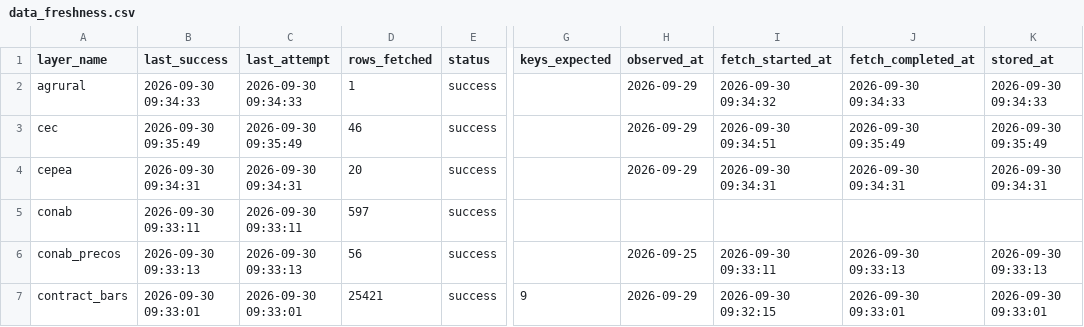
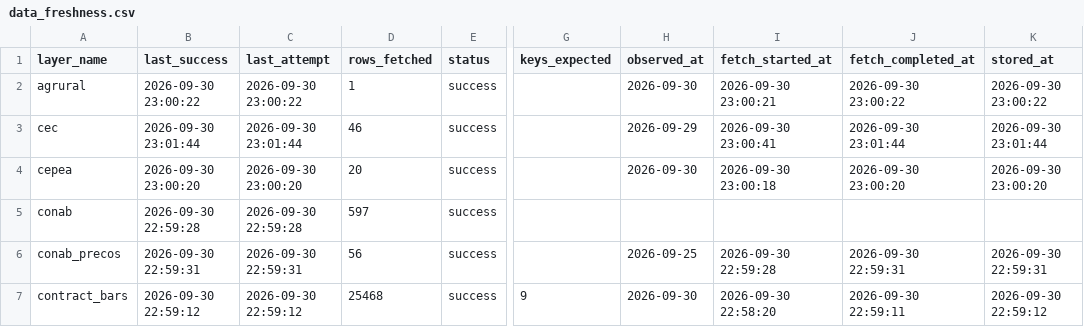
Before and after one commit to philipbergman6-glitch/Mirror-Market, a CSV file: data/history/data_freshness.csv, drawn as a sheet; only a part is shown, gaps mark what is left out; the diff covers the shown part only; the diff names each change by its address in the sheet, - before the commit and + after, or states it on an @@ line.

```diff
--- a/data/history/data_freshness.csv
+++ b/data/history/data_freshness.csv
-B2 (last_success): 2026-09-30 09:34:33
+B2 (last_success): 2026-09-30 23:00:22
-C2 (last_attempt): 2026-09-30 09:34:33
+C2 (last_attempt): 2026-09-30 23:00:22
-H2 (observed_at): 2026-09-29
+H2 (observed_at): 2026-09-30
-I2 (fetch_started_at): 2026-09-30 09:34:32
+I2 (fetch_started_at): 2026-09-30 23:00:21
-J2 (fetch_completed_at): 2026-09-30 09:34:33
+J2 (fetch_completed_at): 2026-09-30 23:00:22
-K2 (stored_at): 2026-09-30 09:34:33
+K2 (stored_at): 2026-09-30 23:00:22
-B3 (last_success): 2026-09-30 09:35:49
+B3 (last_success): 2026-09-30 23:01:44
-C3 (last_attempt): 2026-09-30 09:35:49
+C3 (last_attempt): 2026-09-30 23:01:44
-I3 (fetch_started_at): 2026-09-30 09:34:51
+I3 (fetch_started_at): 2026-09-30 23:00:41
-J3 (fetch_completed_at): 2026-09-30 09:35:49
+J3 (fetch_completed_at): 2026-09-30 23:01:44
-K3 (stored_at): 2026-09-30 09:35:49
+K3 (stored_at): 2026-09-30 23:01:44
-B4 (last_success): 2026-09-30 09:34:31
+B4 (last_success): 2026-09-30 23:00:20
-C4 (last_attempt): 2026-09-30 09:34:31
+C4 (last_attempt): 2026-09-30 23:00:20
-H4 (observed_at): 2026-09-29
+H4 (observed_at): 2026-09-30
-I4 (fetch_started_at): 2026-09-30 09:34:31
+I4 (fetch_started_at): 2026-09-30 23:00:18
-J4 (fetch_completed_at): 2026-09-30 09:34:31
+J4 (fetch_completed_at): 2026-09-30 23:00:20
-K4 (stored_at): 2026-09-30 09:34:31
+K4 (stored_at): 2026-09-30 23:00:20
-B5 (last_success): 2026-09-30 09:33:11
+B5 (last_success): 2026-09-30 22:59:28
-C5 (last_attempt): 2026-09-30 09:33:11
+C5 (last_attempt): 2026-09-30 22:59:28
-B6 (last_success): 2026-09-30 09:33:13
+B6 (last_success): 2026-09-30 22:59:31
-C6 (last_attempt): 2026-09-30 09:33:13
+C6 (last_attempt): 2026-09-30 22:59:31
-I6 (fetch_started_at): 2026-09-30 09:33:11
+I6 (fetch_started_at): 2026-09-30 22:59:28
-J6 (fetch_completed_at): 2026-09-30 09:33:13
+J6 (fetch_completed_at): 2026-09-30 22:59:31
-K6 (stored_at): 2026-09-30 09:33:13
+K6 (stored_at): 2026-09-30 22:59:31
-B7 (last_success): 2026-09-30 09:33:01
+B7 (last_success): 2026-09-30 22:59:12
-C7 (last_attempt): 2026-09-30 09:33:01
+C7 (last_attempt): 2026-09-30 22:59:12
-D7 (rows_fetched): 25421
+D7 (rows_fetched): 25468
-H7 (observed_at): 2026-09-29
+H7 (observed_at): 2026-09-30
-I7 (fetch_started_at): 2026-09-30 09:32:15
+I7 (fetch_started_at): 2026-09-30 22:58:20
-J7 (fetch_completed_at): 2026-09-30 09:33:01
+J7 (fetch_completed_at): 2026-09-30 22:59:11
-K7 (stored_at): 2026-09-30 09:33:01
+K7 (stored_at): 2026-09-30 22:59:12
```
Also changed, not shown: 143 edited cells elsewhere in this file, data/history/argentina_fob.csv, data/history/brazil_spot_prices.csv, 9 other files.
